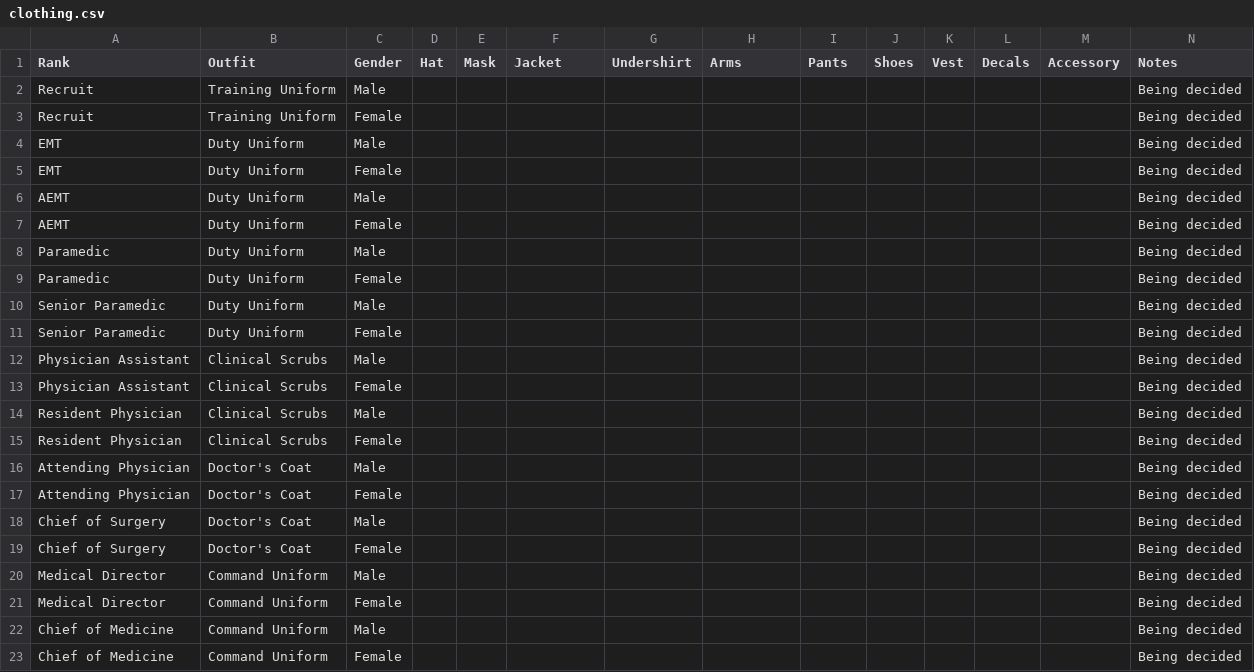
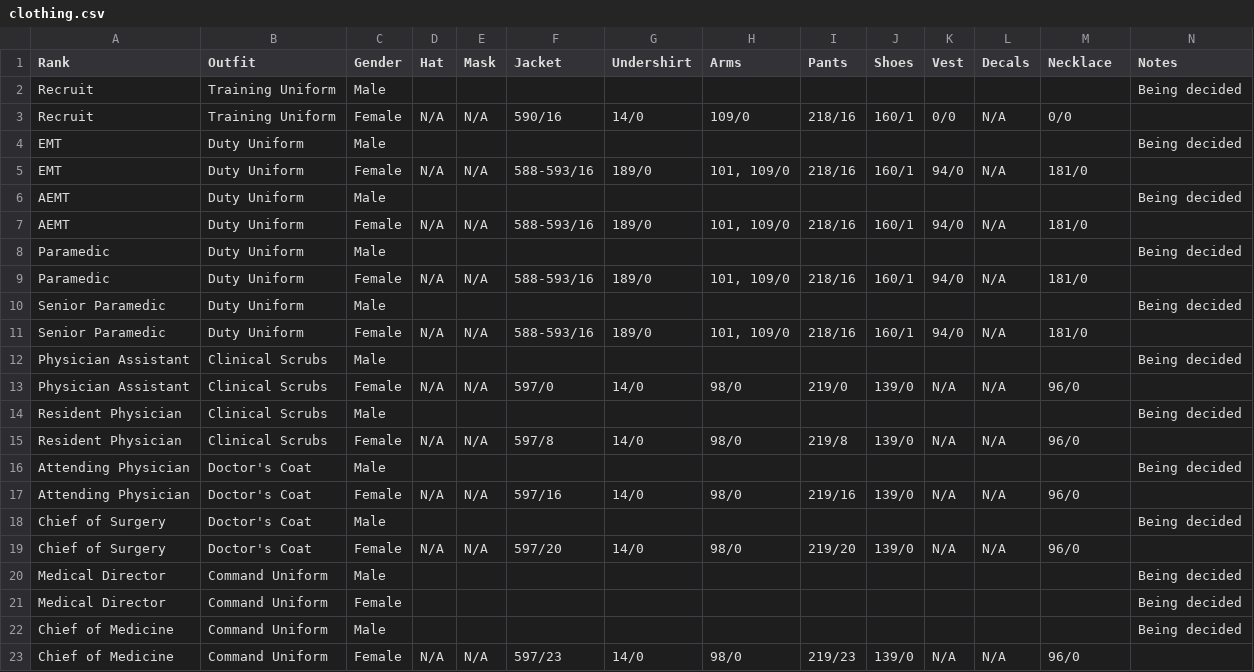
Before and after one commit to SkyIine-RP/safr, a CSV file: data/clothing.csv, drawn as a sheet.

```diff
--- a/data/clothing.csv
+++ b/data/clothing.csv
@@ -1,20 +1,20 @@
-Rank,Outfit,Gender,Hat,Mask,Jacket,Undershirt,Arms,Pants,Shoes,Vest,Decals,Accessory,Notes
+Rank,Outfit,Gender,Hat,Mask,Jacket,Undershirt,Arms,Pants,Shoes,Vest,Decals,Necklace,Notes
 Recruit,Training Uniform,Male,,,,,,,,,,,Being decided
-Recruit,Training Uniform,Female,,,,,,,,,,,Being decided
+Recruit,Training Uniform,Female,N/A,N/A,590/16,14/0,109/0,218/16,160/1,0/0,N/A,0/0,
 EMT,Duty Uniform,Male,,,,,,,,,,,Being decided
-EMT,Duty Uniform,Female,,,,,,,,,,,Being decided
+EMT,Duty Uniform,Female,N/A,N/A,588-593/16,189/0,"101, 109/0",218/16,160/1,94/0,N/A,181/0,
 AEMT,Duty Uniform,Male,,,,,,,,,,,Being decided
-AEMT,Duty Uniform,Female,,,,,,,,,,,Being decided
+AEMT,Duty Uniform,Female,N/A,N/A,588-593/16,189/0,"101, 109/0",218/16,160/1,94/0,N/A,181/0,
 Paramedic,Duty Uniform,Male,,,,,,,,,,,Being decided
-Paramedic,Duty Uniform,Female,,,,,,,,,,,Being decided
+Paramedic,Duty Uniform,Female,N/A,N/A,588-593/16,189/0,"101, 109/0",218/16,160/1,94/0,N/A,181/0,
 Senior Paramedic,Duty Uniform,Male,,,,,,,,,,,Being decided
-Senior Paramedic,Duty Uniform,Female,,,,,,,,,,,Being decided
+Senior Paramedic,Duty Uniform,Female,N/A,N/A,588-593/16,189/0,"101, 109/0",218/16,160/1,94/0,N/A,181/0,
 Physician Assistant,Clinical Scrubs,Male,,,,,,,,,,,Being decided
-Physician Assistant,Clinical Scrubs,Female,,,,,,,,,,,Being decided
+Physician Assistant,Clinical Scrubs,Female,N/A,N/A,597/0,14/0,98/0,219/0,139/0,N/A,N/A,96/0,
 Resident Physician,Clinical Scrubs,Male,,,,,,,,,,,Being decided
-Resident Physician,Clinical Scrubs,Female,,,,,,,,,,,Being decided
+Resident Physician,Clinical Scrubs,Female,N/A,N/A,597/8,14/0,98/0,219/8,139/0,N/A,N/A,96/0,
 Attending Physician,Doctor's Coat,Male,,,,,,,,,,,Being decided
-Attending Physician,Doctor's Coat,Female,,,,,,,,,,,Being decided
+Attending Physician,Doctor's Coat,Female,N/A,N/A,597/16,14/0,98/0,219/16,139/0,N/A,N/A,96/0,
 Chief of Surgery,Doctor's Coat,Male,,,,,,,,,,,Being decided
-Chief of Surgery,Doctor's Coat,Female,,,,,,,,,,,Being decided
+Chief of Surgery,Doctor's Coat,Female,N/A,N/A,597/20,14/0,98/0,219/20,139/0,N/A,N/A,96/0,
 Medical Director,Command Uniform,Male,,,,,,,,,,,Being decided
@@ -22,2 +22,2 @@ Medical Director,Command Uniform,Female,,,,,,,,,,,Being decided
 Chief of Medicine,Command Uniform,Male,,,,,,,,,,,Being decided
-Chief of Medicine,Command Uniform,Female,,,,,,,,,,,Being decided
+Chief of Medicine,Command Uniform,Female,N/A,N/A,597/23,14/0,98/0,219/23,139/0,N/A,N/A,96/0,
```
Also changed, not shown: 1 other file.
